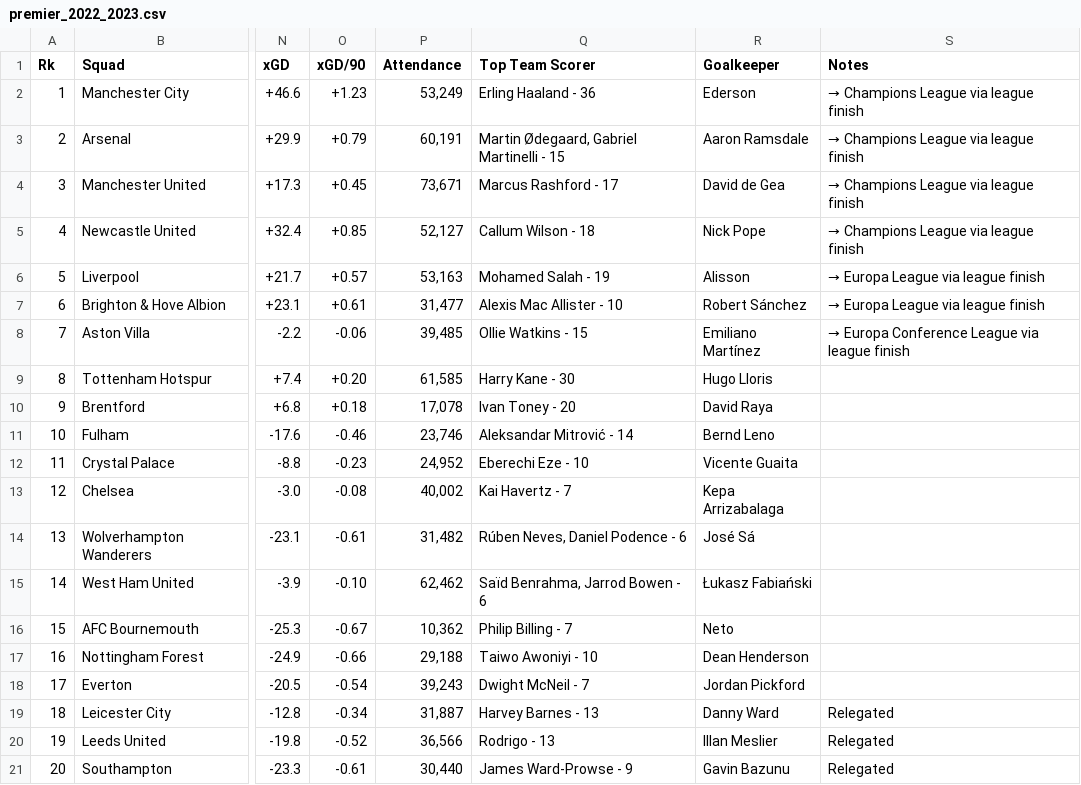
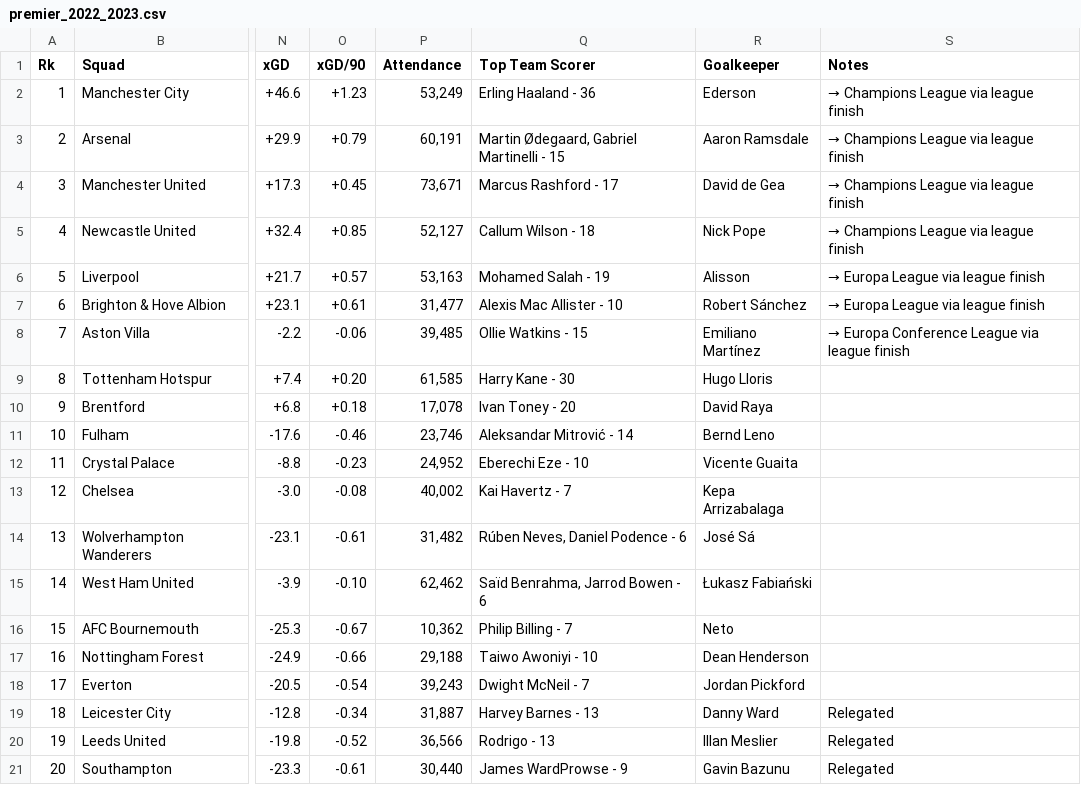
Before and after one commit to daJCP/Proyecto-Infovis, a CSV file: data/data_Procesada/premier_2022_2023.csv, drawn as a sheet; only a part is shown, gaps mark what is left out; the diff names each change by its address in the sheet, - before the commit and + after, or states it on an @@ line.

```diff
--- a/data/data_Procesada/premier_2022_2023.csv
+++ b/data/data_Procesada/premier_2022_2023.csv
-Q21 (Top Team Scorer): James Ward-Prowse - 9
+Q21 (Top Team Scorer): James WardProwse - 9
```
Also changed, not shown: data/data_Procesada/premier_2022_2023_players.csv, 1 other file.
